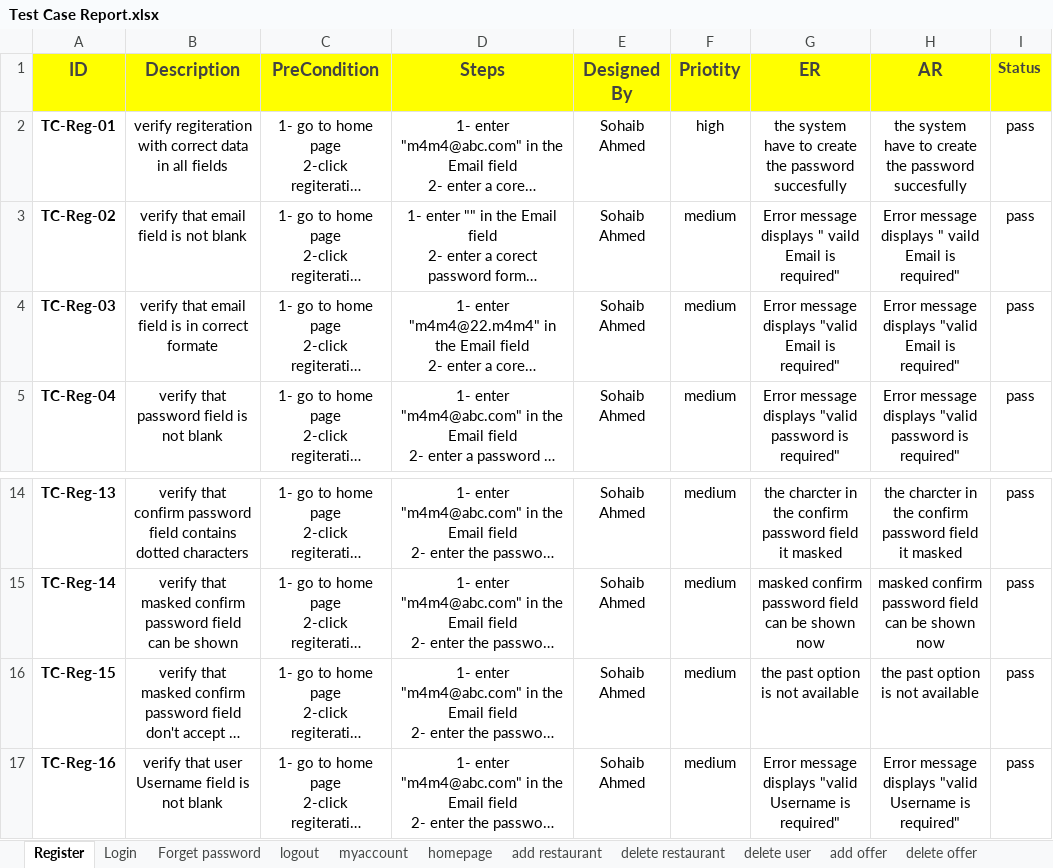
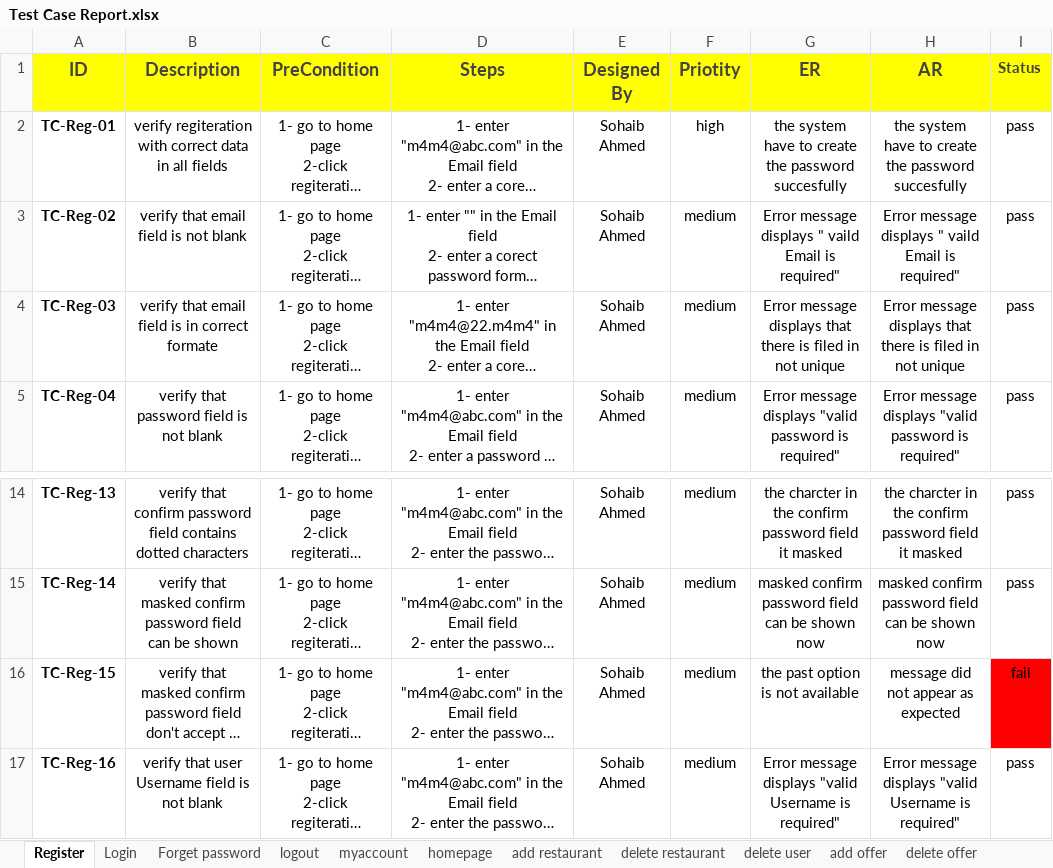
Before and after one commit to sohip-a/Foodies, an Excel workbook: 5-Testing/Test Case Report.xlsx, sheet Register, drawn as a sheet; only a part is shown, gaps mark what is left out; long unchanged cells end in …; values as stored, in another font and other column widths than the file's, no borders; the diff names each change by its address in the sheet, - before the commit and + after, or states it on an @@ line.

```diff
--- a/5-Testing/Test Case Report.xlsx (sheet Register)
+++ b/5-Testing/Test Case Report.xlsx (sheet Register)
-G4 (ER): …message displays "valid Email is required"
+G4 (ER): …message displays that there is filed in not unique
-H4 (AR): …message displays "valid Email is required"
+H4 (AR): …message displays that there is filed in not unique
-H16 (AR): the past option is not available
+H16 (AR): message did not appear as expected
-I16 (Status): pass
+I16 (Status): fail
-I16 fill: none
+I16 fill: #FF0000
```
Also changed, not shown: other sheet tabs, 5-Testing/Bug Report.xlsx.
